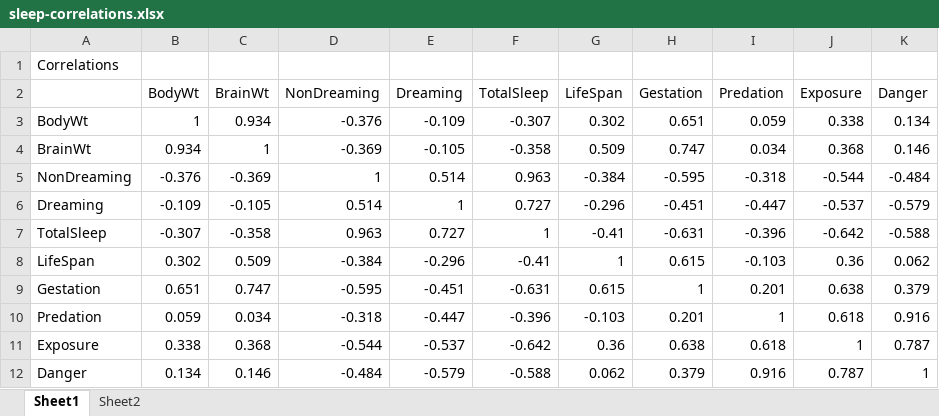
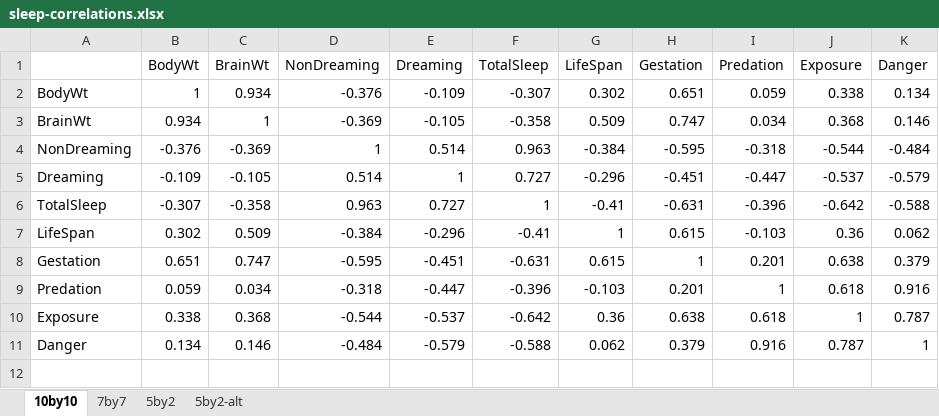
Before and after one commit to pmean/classes, an Excel workbook: biostats-1/results/sleep-correlations.xlsx, sheet 10by10, drawn as a sheet; values as stored, in another font and other column widths than the file's, no borders; the diff names each change by its address in the sheet, - before the commit and + after, or states it on an @@ line.

Commit message:
Updated sleep-correlations in biostats-1

```diff
--- a/biostats-1/results/sleep-correlations.xlsx (sheet 10by10)
+++ b/biostats-1/results/sleep-correlations.xlsx (sheet 10by10)
-sheet tab: Sheet1
+sheet tab: 10by10
-sheet tab: Sheet2
+sheet tab: 5by2
+sheet tab: 7by7
+sheet tab: 5by2-alt
-row 1: Correlations
```
Also changed, not shown: sheet 5by2, 13 other files.
